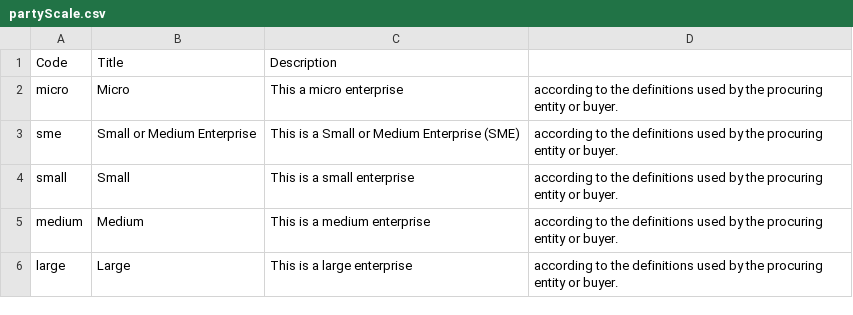
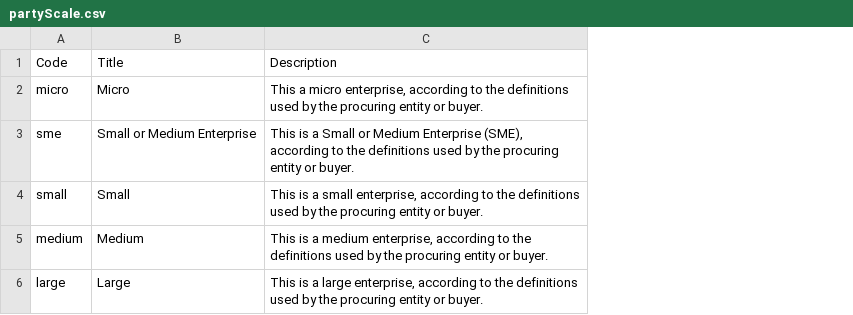
Before and after one commit to open-contracting-extensions/ocds_partyDetails_scale_extension, a CSV file: codelists/partyScale.csv, drawn as a sheet; removed rows and columns are numbered as before the commit, all else as after; the diff names each change by its address in the sheet, - before the commit and + after, or states it on an @@ line.

Commit message:
Fix quoting in CSV

```diff
--- a/codelists/partyScale.csv
+++ b/codelists/partyScale.csv
-column C, rows 1-6: Description | This a micro enterprise | This is a Small or Medium Enterprise (SME) | This is a small enterprise | This is a medium enterprise | This is a large enterprise
-column D, rows 2-6: all according to the definitions used by the procuring entity or buyer.
+column C, rows 1-6: Description | This a micro enterprise, according to the definitions used by the procuring entity or buyer. | This is a Small or Medium Enterprise (SME), according to the definitions used by the procuring entity or buyer. | This is a small enterprise, according to the definitions used by the procuring entity or buyer. | This is a medium enterprise, according to the definitions used by the procuring entity or buyer. | This is a large enterprise, according to the definitions used by the procuring entity or buyer.
```
